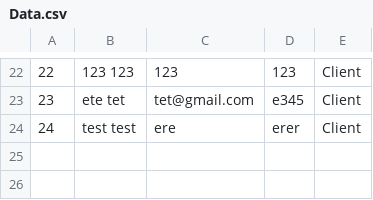
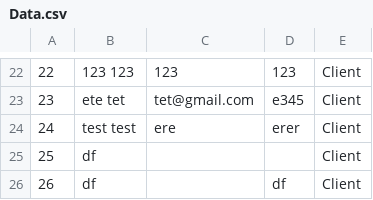
Before and after one commit to JacobCarriere/OOP2-Integration-Project, a CSV file: src/main/java/com/example/oop2integrationproject/Data.csv, drawn as a sheet; only a part is shown, gaps mark what is left out; the diff names each change by its address in the sheet, - before the commit and + after, or states it on an @@ line.

Commit message:
Tested signup method

```diff
--- a/src/main/java/com/example/oop2integrationproject/Data.csv
+++ b/src/main/java/com/example/oop2integrationproject/Data.csv
+row 25: 25 | df |  |  | Client
+row 26: 26 | df |  | df | Client
```
